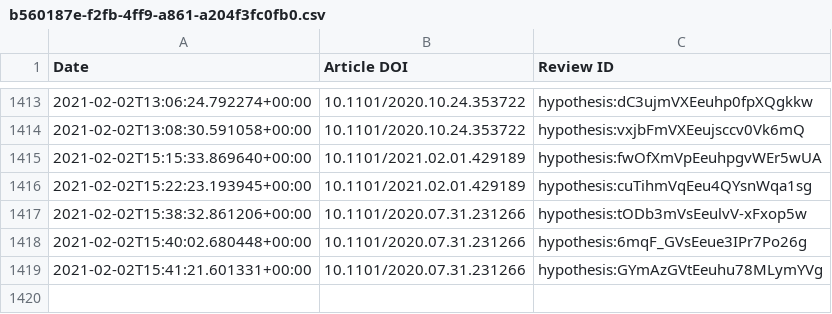
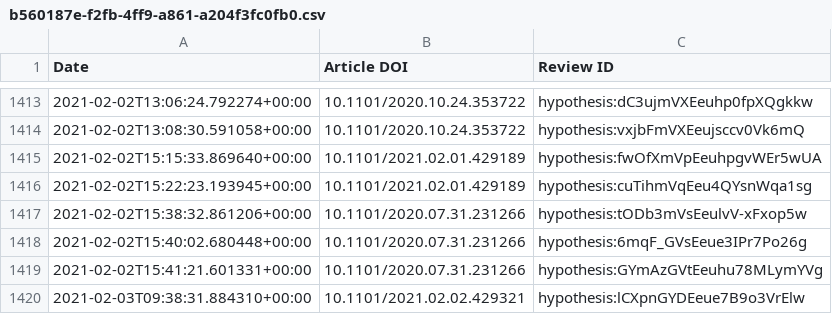
Before and after one commit to sciety/sciety, a CSV file: data/reviews/b560187e-f2fb-4ff9-a861-a204f3fc0fb0.csv, drawn as a sheet; only a part is shown, gaps mark what is left out; the diff names each change by its address in the sheet, - before the commit and + after, or states it on an @@ line.

Commit message:
Update event data

```diff
--- a/data/reviews/b560187e-f2fb-4ff9-a861-a204f3fc0fb0.csv
+++ b/data/reviews/b560187e-f2fb-4ff9-a861-a204f3fc0fb0.csv
+row 1420: 2021-02-03T09:38:31.884310+00:00 | 10.1101/2021.02.02.429321 | hypothesis:lCXpnGYDEeue7B9o3VrElw
```
